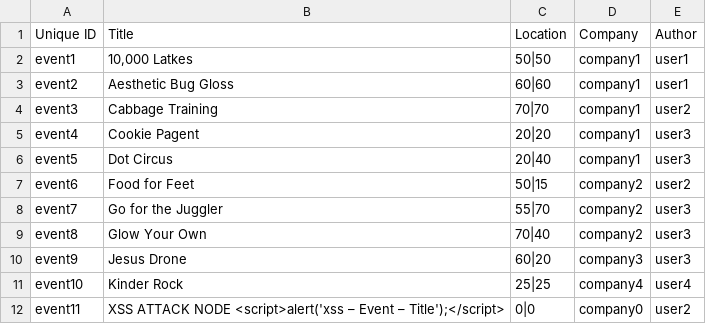
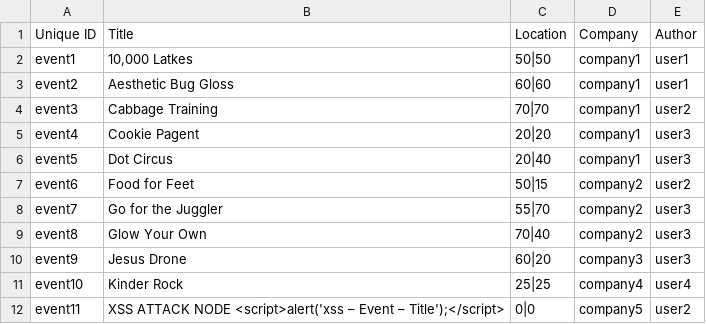
Before and after one commit to Gizra/generator-hedley, a CSV file: app/templates/skeleton/modules/custom/skeleton_migrate/csv/node/event.csv, drawn as a sheet.

Commit message:
Minor fix - events CSV

```diff
--- a/app/templates/skeleton/modules/custom/skeleton_migrate/csv/node/event.csv
+++ b/app/templates/skeleton/modules/custom/skeleton_migrate/csv/node/event.csv
@@ -11,2 +11,2 @@ event9,Jesus Drone,60|20,company3,user3
 event10,Kinder Rock,25|25,company4,user4
-event11,"XSS ATTACK NODE <script>alert('xss – Event – Title');</script>",0|0,company0,user2
+event11,"XSS ATTACK NODE <script>alert('xss – Event – Title');</script>",0|0,company5,user2
```
